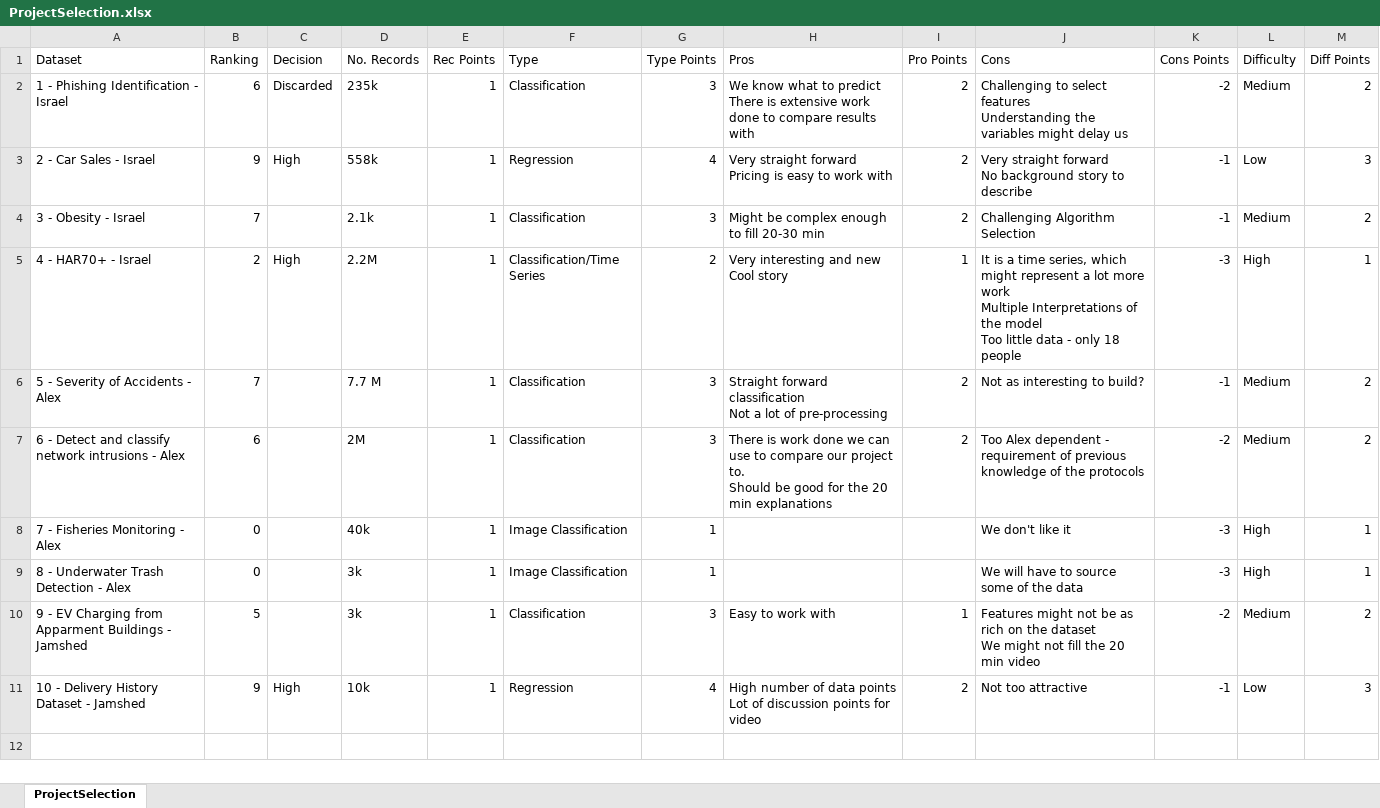
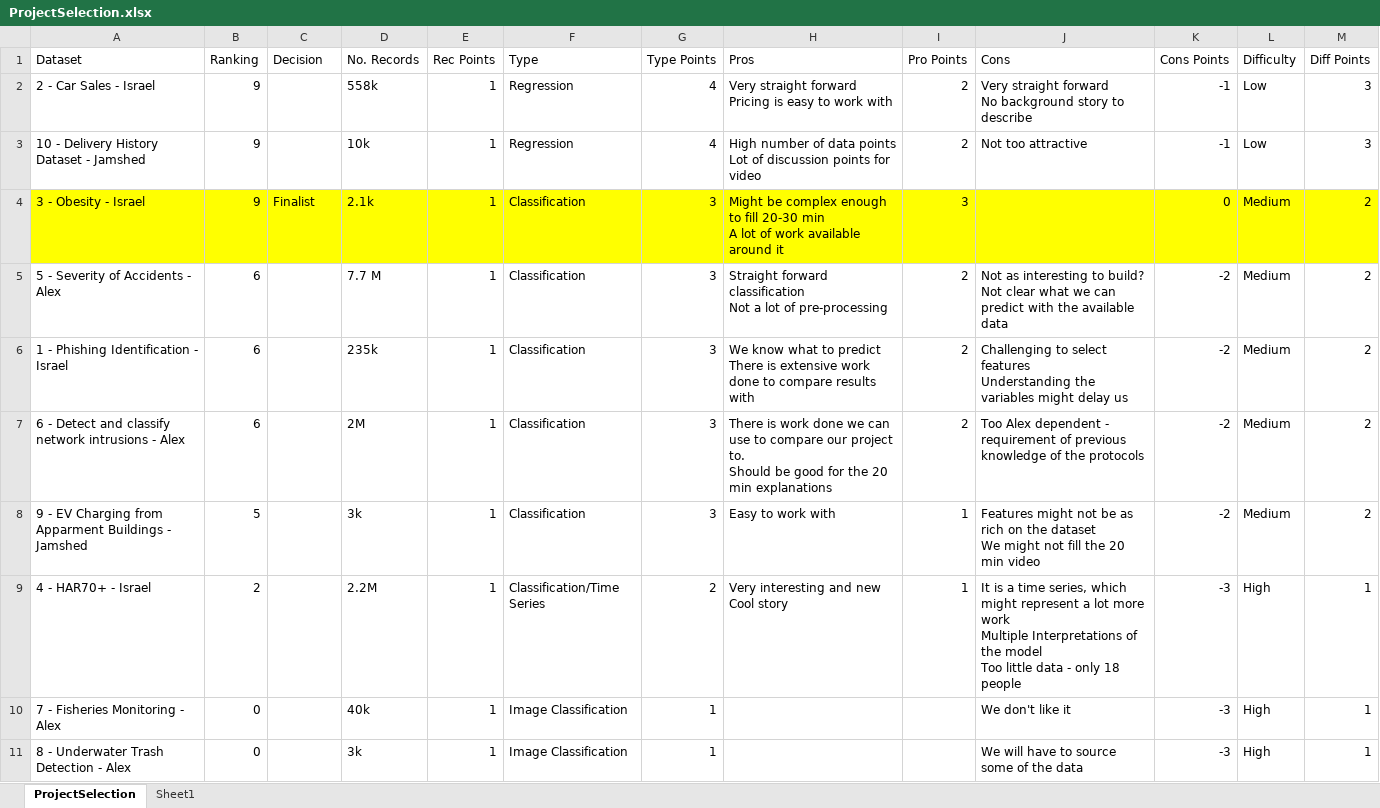
Before and after one commit to isralennon/MSAAI501, an Excel workbook: CandidateProjects/ProjectSelection.xlsx, sheet ProjectSelection, drawn as a sheet; values as stored, in another font and other column widths than the file's, no borders; conditional formats and table styles not drawn; removed rows and columns are numbered as before the commit, all else as after; ↵ is a line break in a cell; the diff names each change by its address in the sheet, - before the commit and + after, or states it on an @@ line.

Commit message:
Updates in Project Selection File
Minor updates to Excel project selection file.

```diff
--- a/CandidateProjects/ProjectSelection.xlsx (sheet ProjectSelection)
+++ b/CandidateProjects/ProjectSelection.xlsx (sheet ProjectSelection)
+sheet tab: Sheet1
-row 2: 1 - Phishing Identification - Israel | 6 | Discarded | 235k | 1 | Classification | 3 | We know what to predict ↵ There is extensive work done to compare results with | 2 | Challenging to select features ↵ Understanding the variables might delay us | -2 | Medium | 2
-C2 (Decision): High
+C2 (Decision): (empty)
+row 3: 10 - Delivery History Dataset - Jamshed | 9 |  | 10k | 1 | Regression | 4 | High number of data points ↵ Lot of discussion points for video | 2 | Not too attractive | -1 | Low | 3
-A4:M4 fill: none
+A4:M4 fill: #FFFF00
-B4 (Ranking): 7
+B4 (Ranking): 9
-C4 (Decision): (empty)
+C4 (Decision): Finalist
-H4 (Pros): …20-30 min
+H4 (Pros): …20-30 min ↵ A lot of work available around it
-I4 (Pro Points): 2
+I4 (Pro Points): 3
-J4 (Cons): Challenging Algorithm Selection
+J4 (Cons): (empty)
-K4 (Cons Points): -1
+K4 (Cons Points): 0
-row 5: 4 - HAR70+ - Israel | 2 | High | 2.2M | 1 | Classification/Time Series | 2 | Very interesting and new ↵ Cool story | 1 | It is a time series, which might represent a lot more work ↵ Multiple Interpretations of the model ↵ Too little data - only 18 people | -3 | High | 1
-B5 (Ranking): 7
+B5 (Ranking): 6
-J5 (Cons): …to build?
+J5 (Cons): …to build? ↵ Not clear what we can predict with the available data
-K5 (Cons Points): -1
+K5 (Cons Points): -2
+row 6: 1 - Phishing Identification - Israel | 6 |  | 235k | 1 | Classification | 3 | We know what to predict ↵ There is extensive work done to compare results with | 2 | Challenging to select features ↵ Understanding the variables might delay us | -2 | Medium | 2
@@ row 10 moved to row 8: 9 - EV Charging from Apparment Buildings… @@
+row 9: 4 - HAR70+ - Israel | 2 |  | 2.2M | 1 | Classification/Time Series | 2 | Very interesting and new ↵ Cool story | 1 | It is a time series, which might represent a lot more work ↵ Multiple Interpretations of the model ↵ Too little data - only 18 people | -3 | High | 1
-row 11: 10 - Delivery History Dataset - Jamshed | 9 | High | 10k | 1 | Regression | 4 | High number of data points ↵ Lot of discussion points for video | 2 | Not too attractive | -1 | Low | 3
```
Also changed, not shown: formulas that keep their value.
